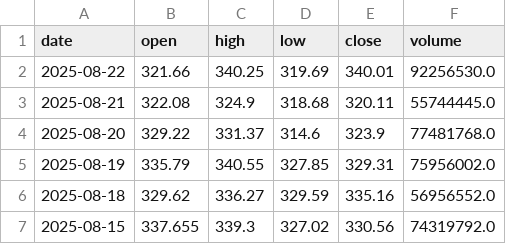
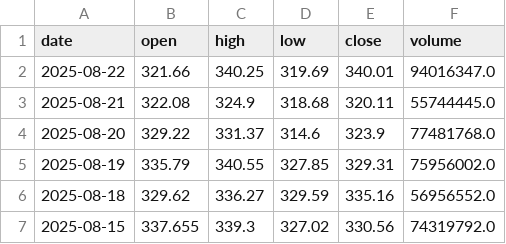
Before and after one commit to Chijex5/predictive-dashboard, a CSV file: data/raw/TSLA_daily.csv, drawn as a sheet; only a part is shown.

```diff
--- a/data/raw/TSLA_daily.csv
+++ b/data/raw/TSLA_daily.csv
@@ -1,3 +1,3 @@
 date,open,high,low,close,volume
-2025-08-22,321.66,340.25,319.69,340.01,92256530.0
+2025-08-22,321.66,340.25,319.69,340.01,94016347.0
 2025-08-21,322.08,324.9,318.68,320.11,55744445.0
```
